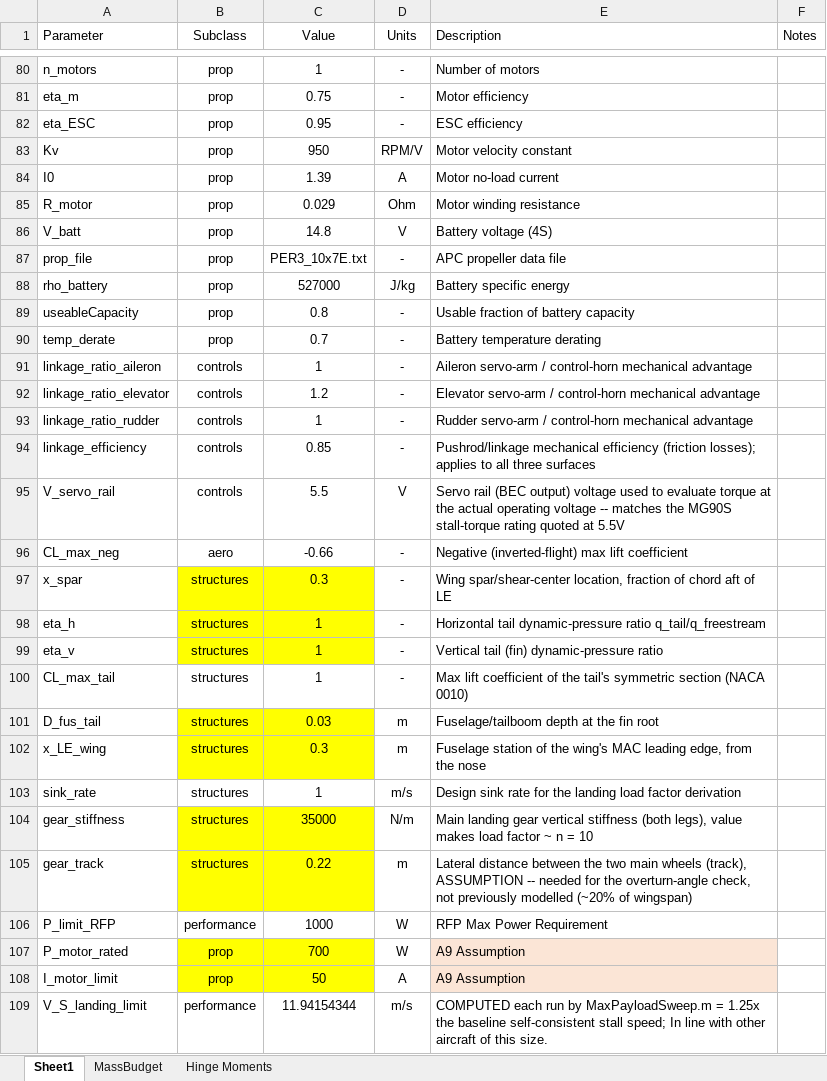
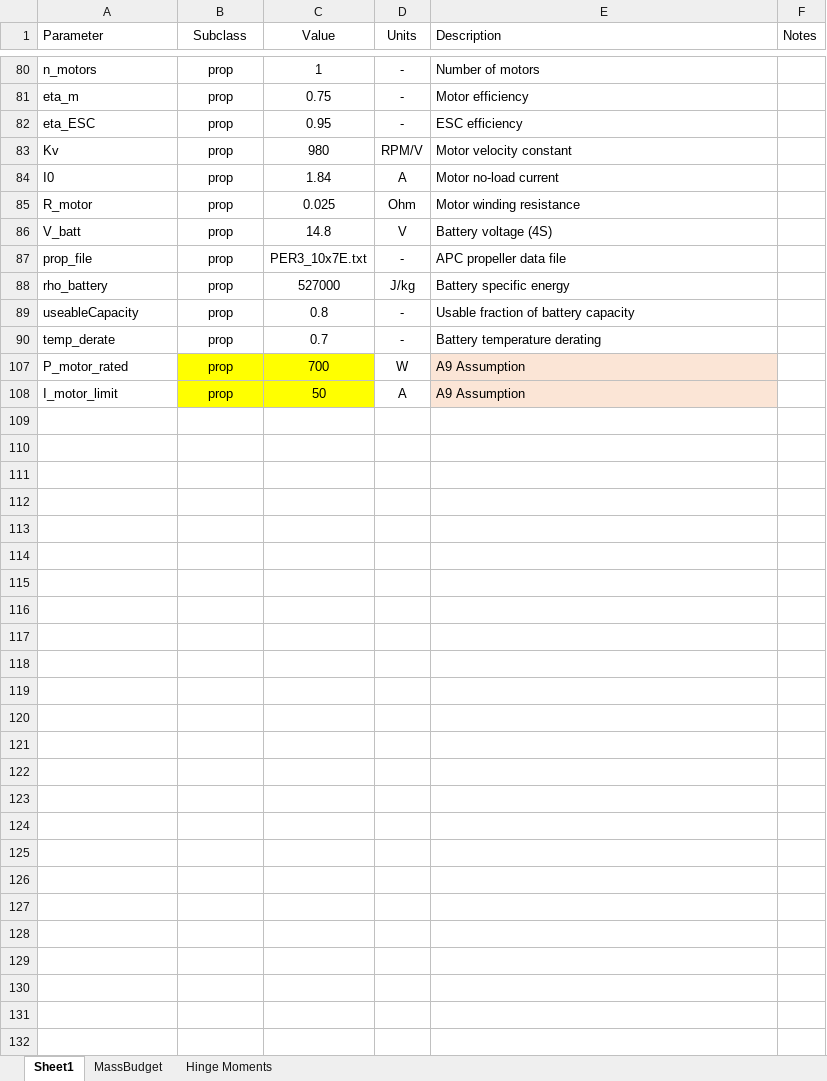
Before and after one commit to HudsonReynolds/451-DBF-Team01, an Excel workbook: SizingParams.xlsx, sheet Sheet1, drawn as a sheet; only a part is shown, gaps mark what is left out; values as stored, in another font and other column widths than the file's, no borders; table styles not drawn; the diff covers the shown part only; the diff names each change by its address in the sheet, - before the commit and + after, or states it on an @@ line.

```diff
--- a/SizingParams.xlsx (sheet Sheet1)
+++ b/SizingParams.xlsx (sheet Sheet1)
-C83 (Value): 950
+C83 (Value): 980
-C84 (Value): 1.39
+C84 (Value): 1.84
-C85 (Value): 0.029
+C85 (Value): 0.025
@@ row 91 hidden: linkage_ratio_aileron | controls | 1 | - | Aileron servo-arm / control-horn mechanical advantage @@
@@ row 92 hidden: linkage_ratio_elevator | controls | 1.2 | - | Elevator servo-arm / control-horn mechanical advantage @@
@@ row 93 hidden: linkage_ratio_rudder | controls | 1 | - | Rudder servo-arm / control-horn mechanical advantage @@
@@ row 94 hidden: linkage_efficiency | controls | 0.85 | - | Pushrod/linkage mechanical efficiency (friction losses); applies to all three surfaces @@
@@ row 95 hidden: V_servo_rail | controls | 5.5 | V | Servo rail (BEC output) voltage used to evaluate torque at the actual operating voltage -- matches the MG90S stall-torque rating quoted at 5.5V @@
@@ row 96 hidden: CL_max_neg | aero | -0.66 | - | Negative (inverted-flight) max lift coefficient @@
@@ row 97 hidden: x_spar | structures | 0.3 | - | Wing spar/shear-center location, fraction of chord aft of LE @@
@@ row 98 hidden: eta_h | structures | 1 | - | Horizontal tail dynamic-pressure ratio q_tail/q_freestream @@
@@ row 99 hidden: eta_v | structures | 1 | - | Vertical tail (fin) dynamic-pressure ratio @@
@@ row 100 hidden: CL_max_tail | structures | 1 | - | Max lift coefficient of the tail's symmetric section (NACA 0010) @@
@@ row 101 hidden: D_fus_tail | structures | 0.03 | m | Fuselage/tailboom depth at the fin root @@
@@ row 102 hidden: x_LE_wing | structures | 0.3 | m | Fuselage station of the wing's MAC leading edge, from the nose @@
@@ row 103 hidden: sink_rate | structures | 1 | m/s | Design sink rate for the landing load factor derivation @@
@@ row 104 hidden: gear_stiffness | structures | 35000 | N/m | Main landing gear vertical stiffness (both legs), value makes load factor ~ n = 10 @@
@@ row 105 hidden: gear_track | structures | 0.22 | m | Lateral distance between the two main wheels (track), ASSUMPTION -- needed for the overturn-angle check, not previously modelled (~20% of wingspan) @@
@@ row 106 hidden: P_limit_RFP | performance | 1000 | W | RFP Max Power Requirement @@
@@ row 109 hidden: V_S_landing_limit | performance | 11.94154344 | m/s | COMPUTED each run by MaxPayloadSweep.m = 1.25x the baseline self-consistent stall speed; In line with other aircraft of this size. @@
```
Also changed, not shown: 76 hidden or unhidden rows elsewhere in this sheet, 2 other files.
